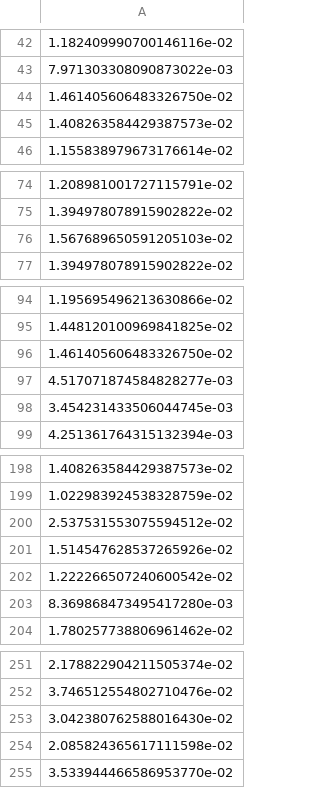
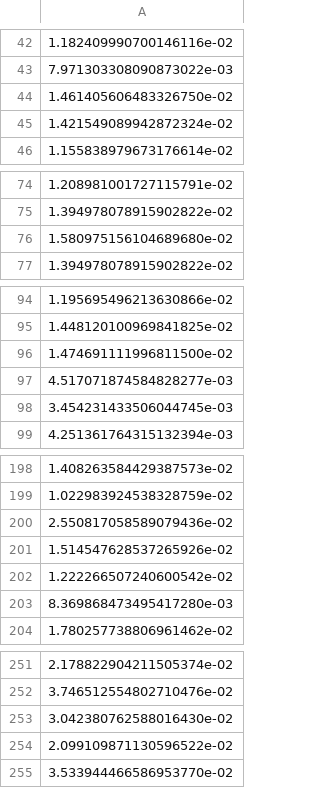
Before and after one commit to danielbell99/Bioinformatics-COVID-19, a CSV file: data/Normalised Frequency/tetramers/nf_tetramers_MERS-MT387202.csv (was data/Normalised Frequency/nf_tetramers_MERS-MT387202.csv), drawn as a sheet; only a part is shown, gaps mark what is left out; removed rows and columns are numbered as before the commit, all else as after; the diff covers the shown part only; the diff names each change by its address in the sheet, - before the commit and + after, or states it on an @@ line.

```diff
--- a/data/Normalised Frequency/nf_tetramers_MERS-MT387202.csv
+++ b/data/Normalised Frequency/tetramers/nf_tetramers_MERS-MT387202.csv
-row 45: 1.408263584429387573e-02
+row 45: 1.421549089942872324e-02
-row 76: 1.567689650591205103e-02
+row 76: 1.580975156104689680e-02
-row 96: 1.461405606483326750e-02
+row 96: 1.474691111996811500e-02
-row 200: 2.537531553075594512e-02
+row 200: 2.550817058589079436e-02
-row 254: 2.085824365617111598e-02
+row 254: 2.099109871130596522e-02
```
Also changed, not shown: 3 edited cells elsewhere in this file, 36 other files.
